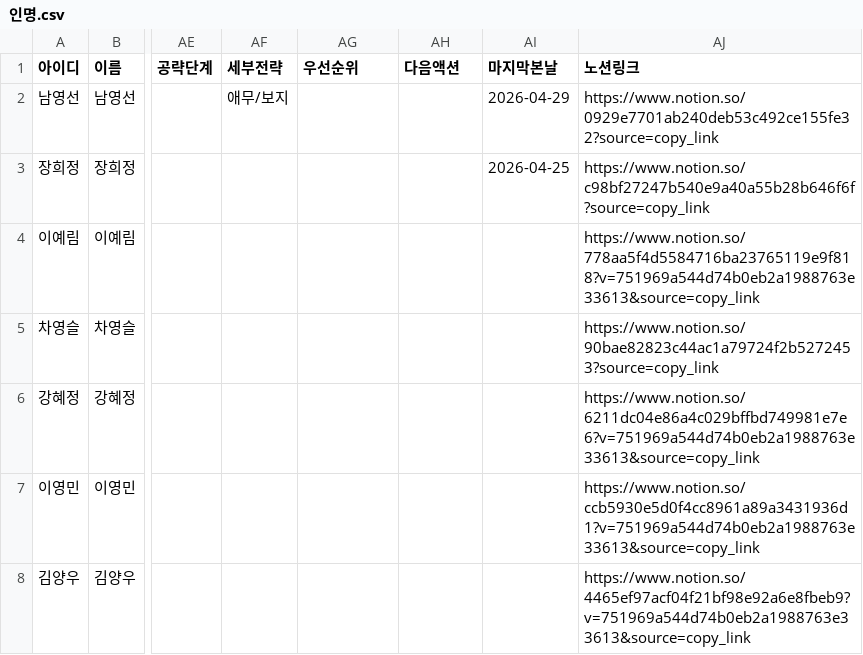
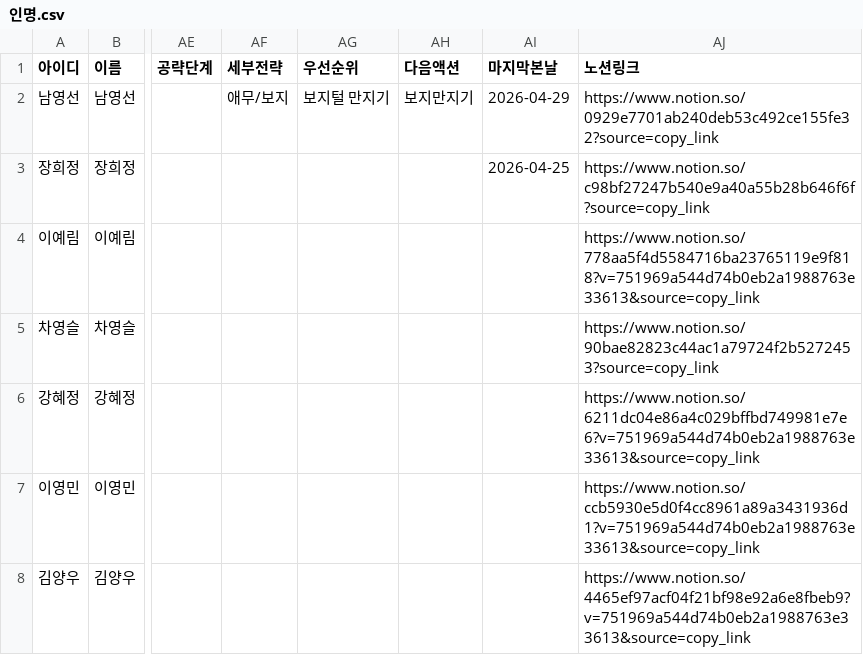
Before and after one commit to jym5317-coder/my-private-note, a CSV file: 인명.csv, drawn as a sheet; only a part is shown, gaps mark what is left out; the diff names each change by its address in the sheet, - before the commit and + after, or states it on an @@ line.

Commit message:
Update 인명.csv

```diff
--- a/인명.csv
+++ b/인명.csv
-AG2 (우선순위): (empty)
+AG2 (우선순위): 보지털 만지기
-AH2 (다음액션): (empty)
+AH2 (다음액션): 보지만지기
```
